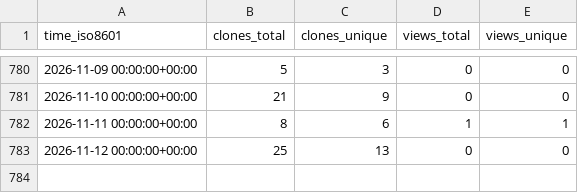
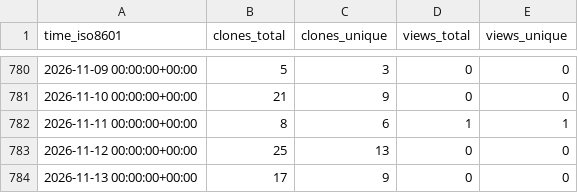
Before and after one commit to VTUL-CDRS/Serverless-3D-UNet-prediction, a CSV file: VTUL-CDRS/Serverless-3D-UNet-prediction/ghrs-data/views_clones_aggregate.csv, drawn as a sheet; only a part is shown, gaps mark what is left out; the diff names each change by its address in the sheet, - before the commit and + after, or states it on an @@ line.

```diff
--- a/VTUL-CDRS/Serverless-3D-UNet-prediction/ghrs-data/views_clones_aggregate.csv
+++ b/VTUL-CDRS/Serverless-3D-UNet-prediction/ghrs-data/views_clones_aggregate.csv
+row 784: 2026-11-13 00:00:00+00:00 | 17 | 9 | 0 | 0
```
Also changed, not shown: 1 other file.
